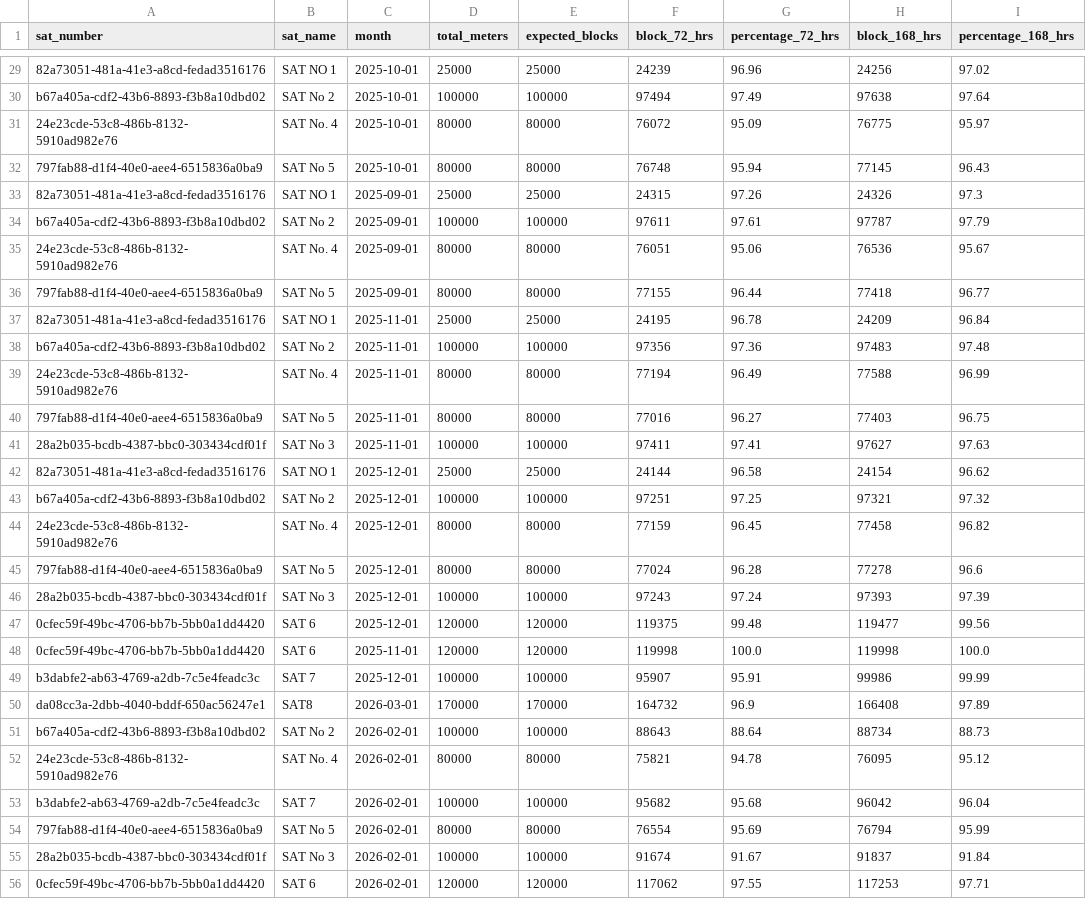
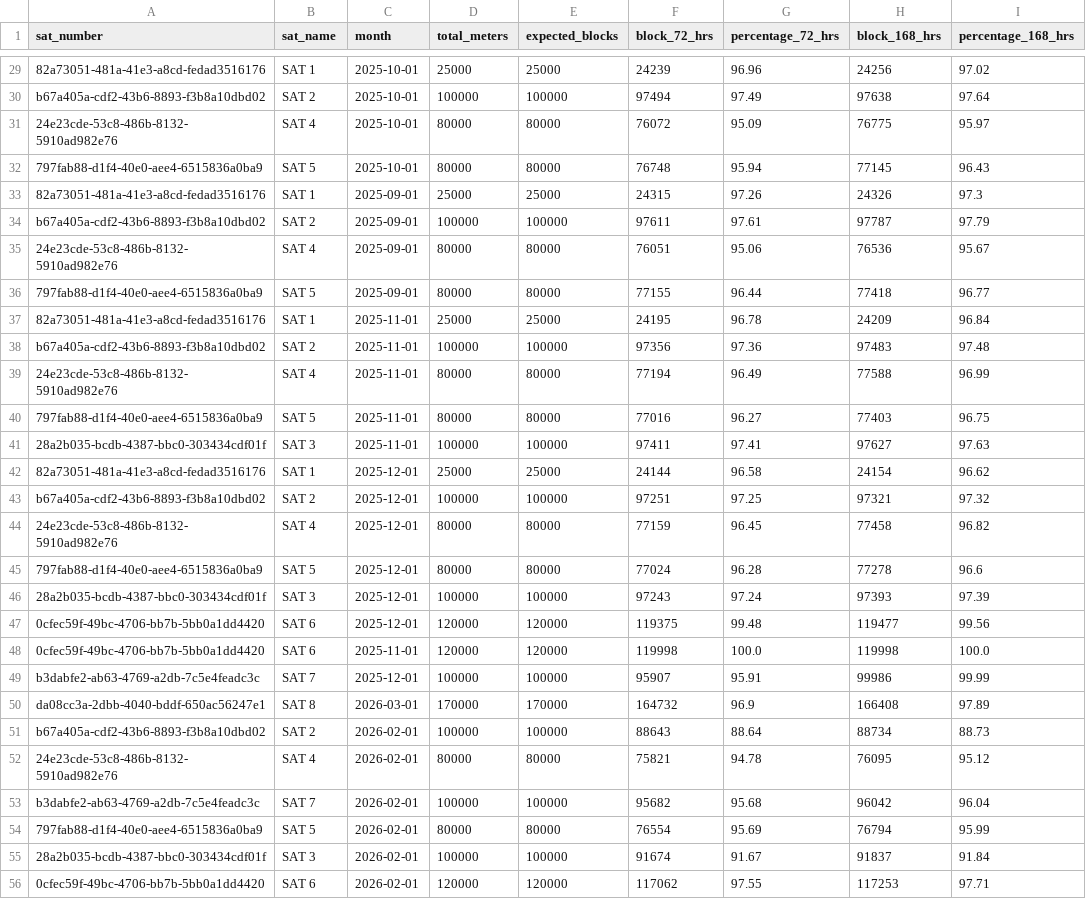
Before and after one commit to nomcaditya-a11y/SLA-monitoring, a CSV file: source/BILL1.CSV, drawn as a sheet; only a part is shown, gaps mark what is left out; the diff covers the shown part only; the diff names each change by its address in the sheet, - before the commit and + after, or states it on an @@ line.

```diff
--- a/source/BILL1.CSV
+++ b/source/BILL1.CSV
-B29 (sat_name): SAT NO 1
+B29 (sat_name): SAT 1
-B30 (sat_name): SAT No 2
+B30 (sat_name): SAT 2
-B31 (sat_name): SAT No. 4
+B31 (sat_name): SAT 4
-B32 (sat_name): SAT No 5
+B32 (sat_name): SAT 5
-B33 (sat_name): SAT NO 1
+B33 (sat_name): SAT 1
-B34 (sat_name): SAT No 2
+B34 (sat_name): SAT 2
-B35 (sat_name): SAT No. 4
+B35 (sat_name): SAT 4
-B36 (sat_name): SAT No 5
+B36 (sat_name): SAT 5
-B37 (sat_name): SAT NO 1
+B37 (sat_name): SAT 1
-B38 (sat_name): SAT No 2
+B38 (sat_name): SAT 2
-B39 (sat_name): SAT No. 4
+B39 (sat_name): SAT 4
-B40 (sat_name): SAT No 5
+B40 (sat_name): SAT 5
-B41 (sat_name): SAT No 3
+B41 (sat_name): SAT 3
-B42 (sat_name): SAT NO 1
+B42 (sat_name): SAT 1
-B43 (sat_name): SAT No 2
+B43 (sat_name): SAT 2
-B44 (sat_name): SAT No. 4
+B44 (sat_name): SAT 4
-B45 (sat_name): SAT No 5
+B45 (sat_name): SAT 5
-B46 (sat_name): SAT No 3
+B46 (sat_name): SAT 3
-B50 (sat_name): SAT8
+B50 (sat_name): SAT 8
-B51 (sat_name): SAT No 2
+B51 (sat_name): SAT 2
-B52 (sat_name): SAT No. 4
+B52 (sat_name): SAT 4
-B54 (sat_name): SAT No 5
+B54 (sat_name): SAT 5
-B55 (sat_name): SAT No 3
+B55 (sat_name): SAT 3
```
Also changed, not shown: 38 edited cells elsewhere in this file, source/DAILY1.CSV, source/LOAD1.CSV.
